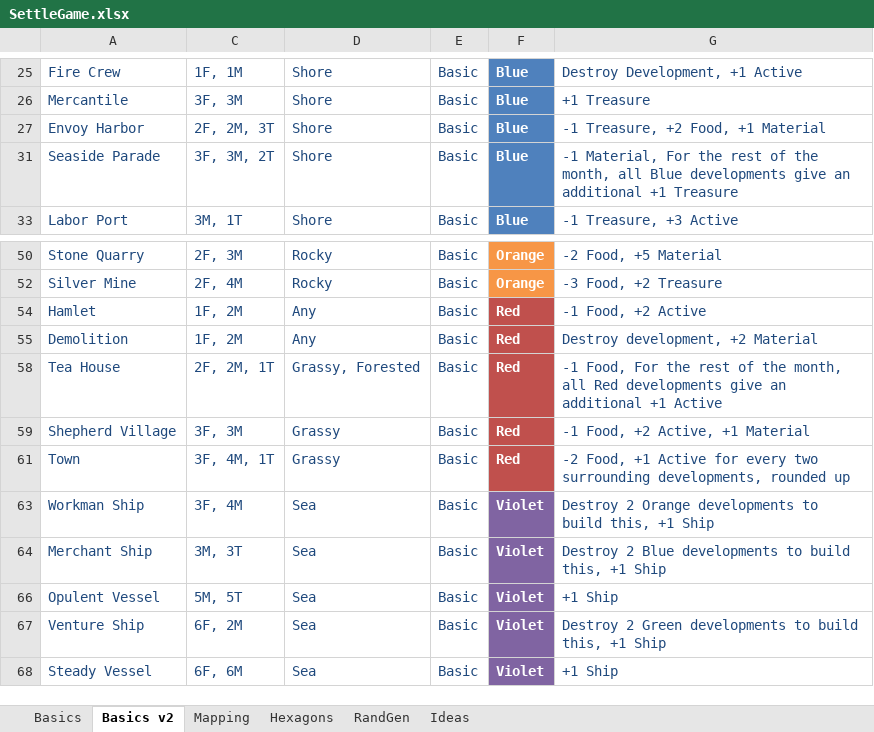
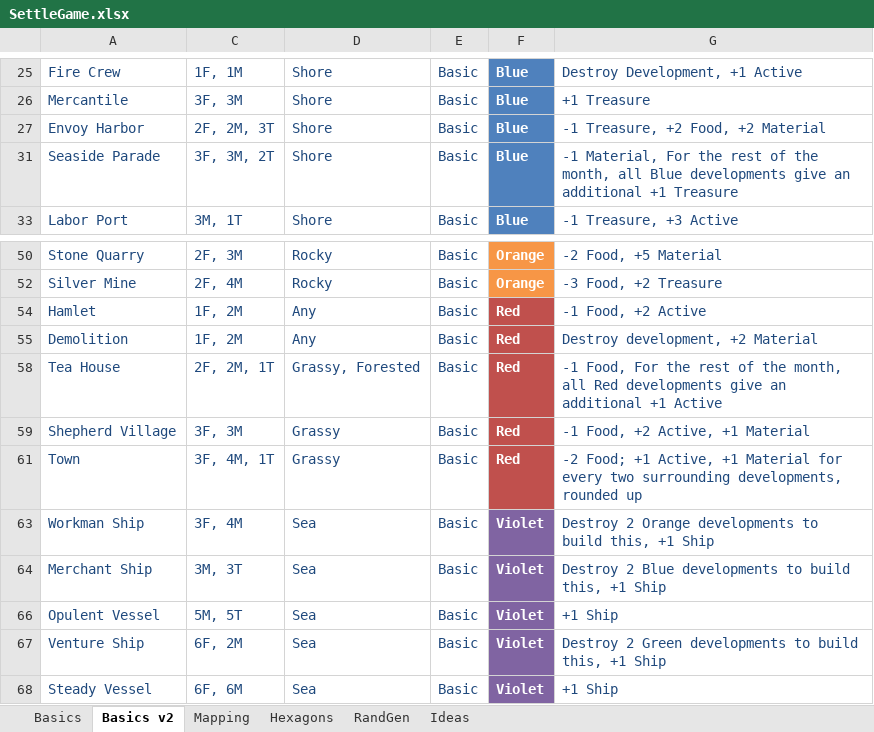
Before and after one commit to calebjmatthews/Archipelago, an Excel workbook: SettleGame.xlsx, sheet Basics v2, drawn as a sheet; only a part is shown, gaps mark what is left out; values as stored, in another font and other column widths than the file's, no borders; table styles not drawn; the diff names each change by its address in the sheet, - before the commit and + after, or states it on an @@ line.

```diff
--- a/SettleGame.xlsx (sheet Basics v2)
+++ b/SettleGame.xlsx (sheet Basics v2)
-G27: -1 Treasure, +2 Food, +1 Material
+G27: -1 Treasure, +2 Food, +2 Material
-G61: -2 Food, +1 Active for every…
+G61: -2 Food; +1 Active, +1 Material for every…
```
Also changed, not shown: charts or pictures, 45 other files.
